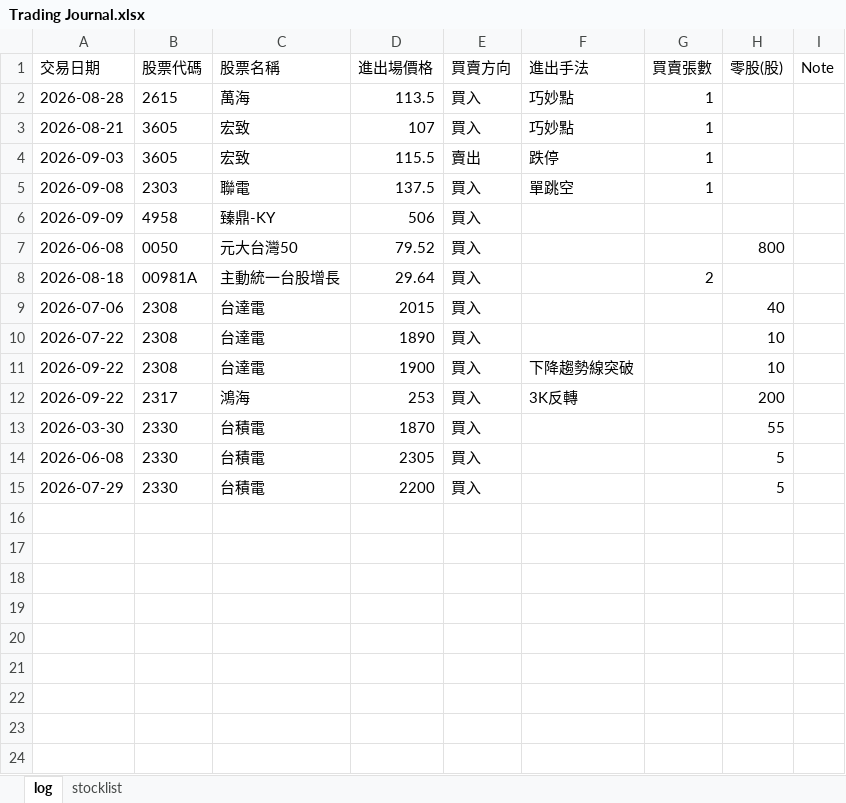
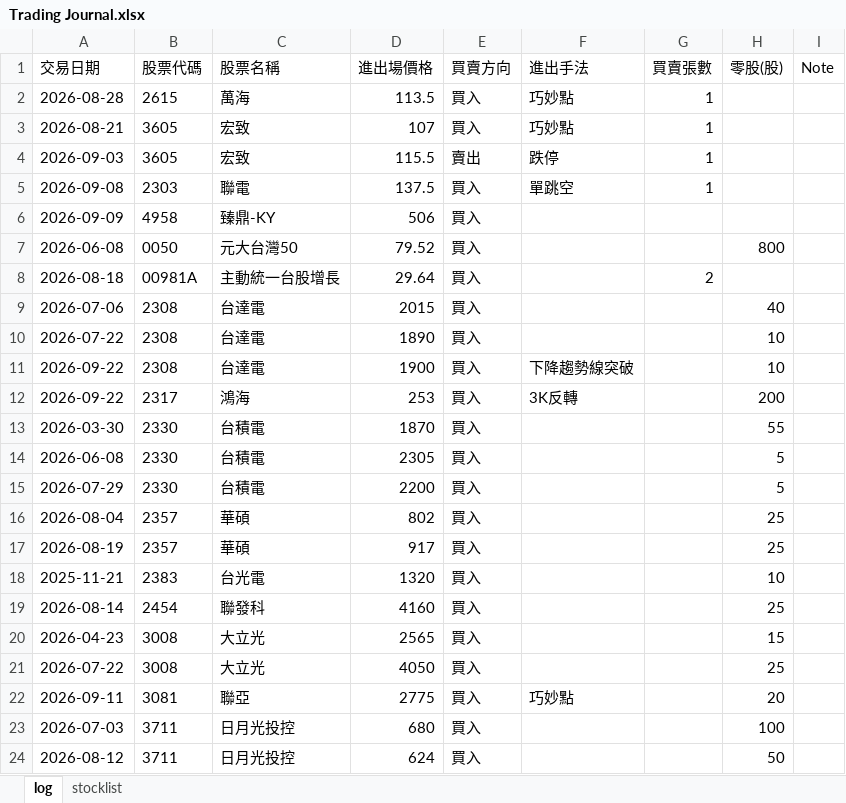
Before and after one commit to hueiling0310/stock-scanner, an Excel workbook: Trading Journal.xlsx, sheet log, drawn as a sheet; values as stored, in another font and other column widths than the file's, no borders; the diff names each change by its address in the sheet, - before the commit and + after, or states it on an @@ line.

Commit message:
Update Trading Journal.xlsx 2026-09-25 11:02:30

```diff
--- a/Trading Journal.xlsx (sheet log)
+++ b/Trading Journal.xlsx (sheet log)
+row 16: 2026-08-04 | 2357 | 華碩 | 802 | 買入 |  |  | 25
+row 17: 2026-08-19 | 2357 | 華碩 | 917 | 買入 |  |  | 25
+row 18: 2025-11-21 | 2383 | 台光電 | 1320 | 買入 |  |  | 10
+row 19: 2026-08-14 | 2454 | 聯發科 | 4160 | 買入 |  |  | 25
+row 20: 2026-04-23 | 3008 | 大立光 | 2565 | 買入 |  |  | 15
+row 21: 2026-07-22 | 3008 | 大立光 | 4050 | 買入 |  |  | 25
+row 22: 2026-09-11 | 3081 | 聯亞 | 2775 | 買入 | 巧妙點 |  | 20
+row 23: 2026-07-03 | 3711 | 日月光投控 | 680 | 買入 |  |  | 100
+row 24: 2026-08-12 | 3711 | 日月光投控 | 624 | 買入 |  |  | 50
```
